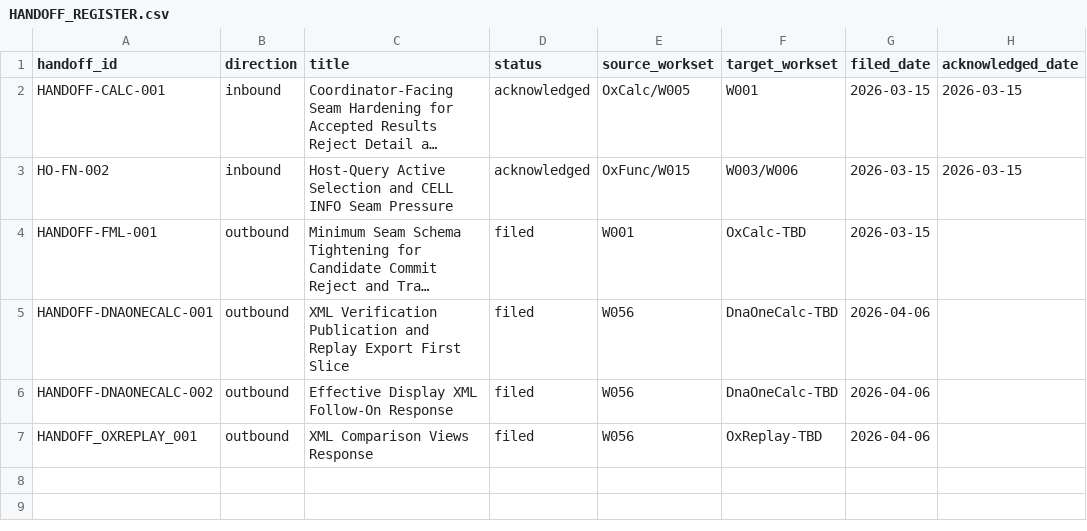
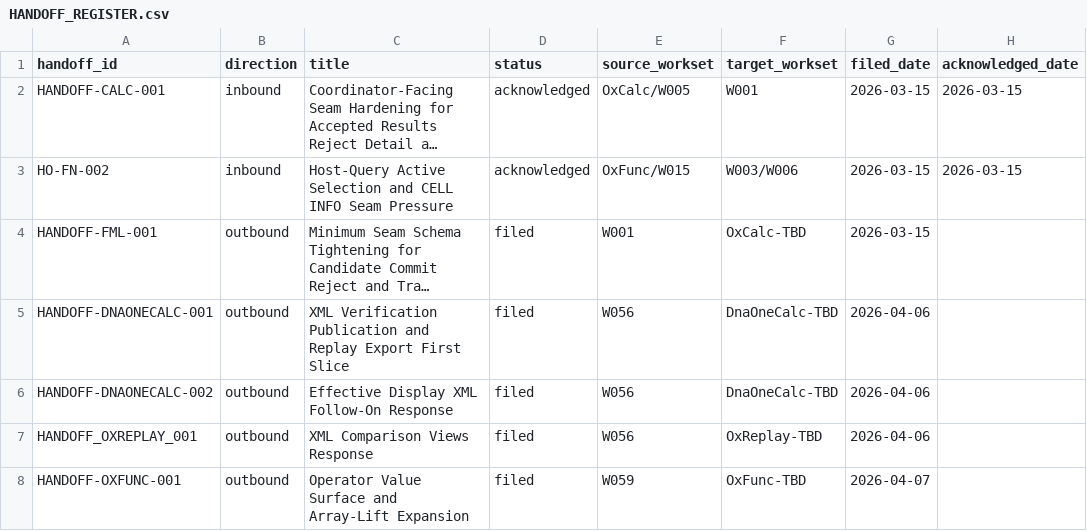
Before and after one commit to DnaCalc/OxFml, a CSV file: docs/handoffs/HANDOFF_REGISTER.csv, drawn as a sheet; long unchanged cells end in …; the diff names each change by its address in the sheet, - before the commit and + after, or states it on an @@ line.

Commit message:
Correct operator seam and add bug protocol

```diff
--- a/docs/handoffs/HANDOFF_REGISTER.csv
+++ b/docs/handoffs/HANDOFF_REGISTER.csv
+row 8: HANDOFF-OXFUNC-001 | outbound | Operator Value Surface and Array-Lift Expansion | filed | W059 | OxFunc-TBD | 2026-04-07
```
Also changed, not shown: 39 other files.
